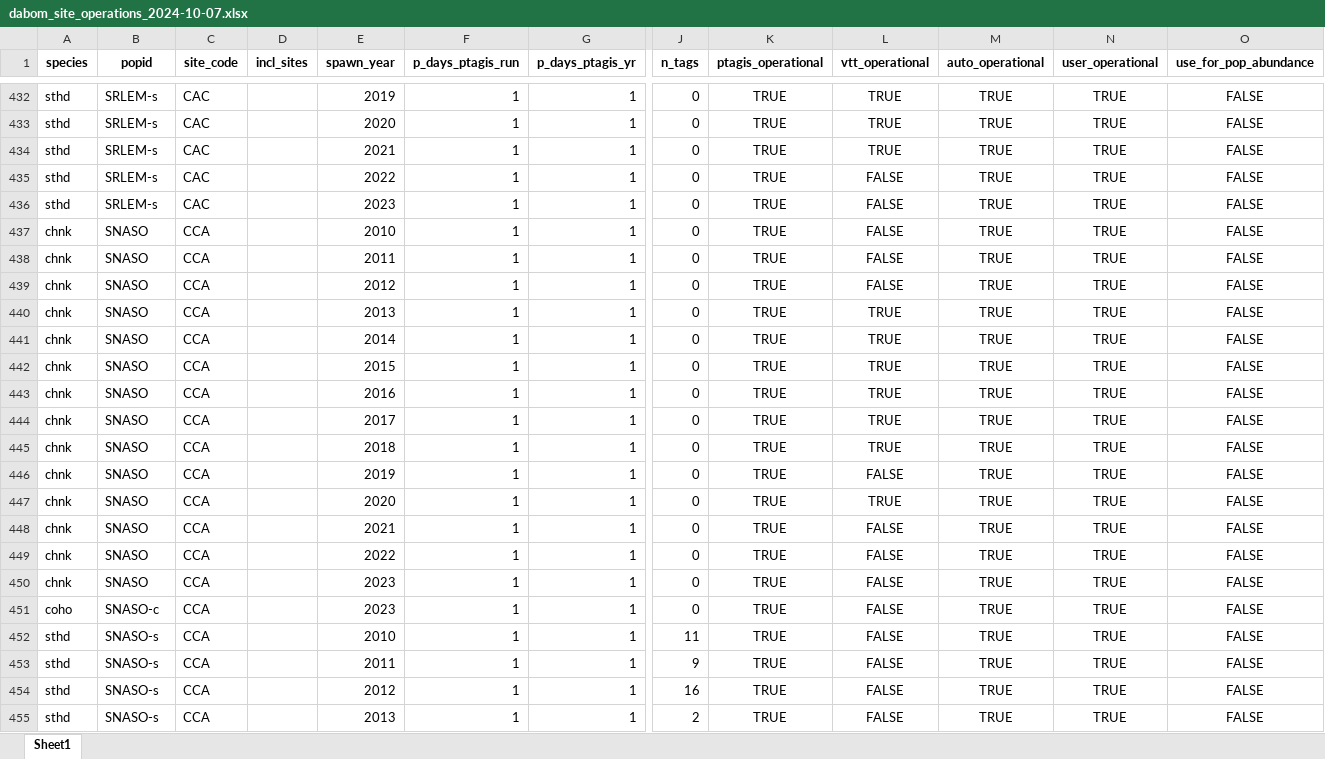
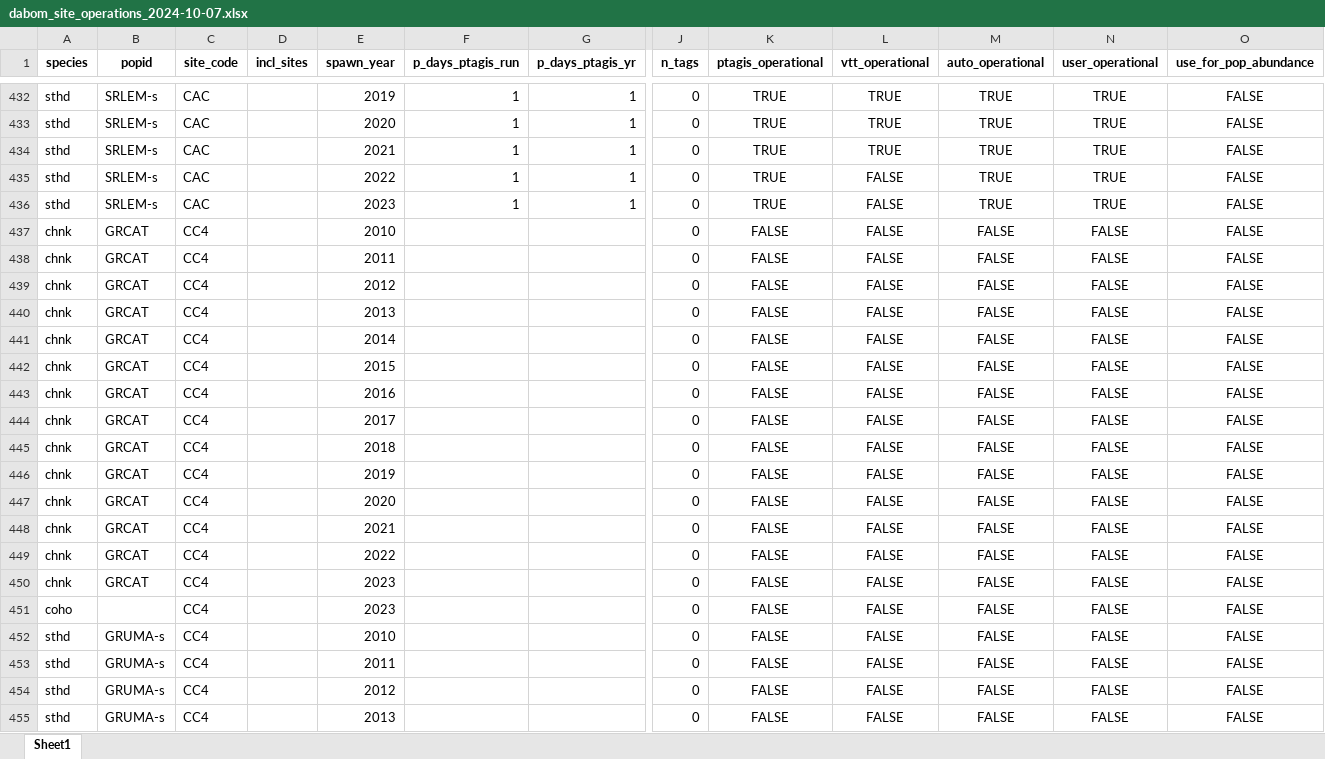
Before and after one commit to NPTfisheries/SnakeRiverIPTDS, an Excel workbook: output/iptds_operations/dabom_site_operations_2024-10-07.xlsx, sheet Sheet1, drawn as a sheet; only a part is shown, gaps mark what is left out; the shorter side is filled out with more unchanged rows; values as stored, in another font and other column widths than the file's, no borders; rows hold the shown columns only; the diff covers the shown part only; the diff names each change by its address in the sheet, - before the commit and + after, or states it on an @@ line.

Commit message:
added CC4 & MDC to dabom site ops

```diff
--- a/output/iptds_operations/dabom_site_operations_2024-10-07.xlsx (sheet Sheet1)
+++ b/output/iptds_operations/dabom_site_operations_2024-10-07.xlsx (sheet Sheet1)
+row 437: chnk | GRCAT | CC4 |  | 2010 |  |  | 0 | FALSE | FALSE | FALSE | FALSE | FALSE
+row 438: chnk | GRCAT | CC4 |  | 2011 |  |  | 0 | FALSE | FALSE | FALSE | FALSE | FALSE
+row 439: chnk | GRCAT | CC4 |  | 2012 |  |  | 0 | FALSE | FALSE | FALSE | FALSE | FALSE
+row 440: chnk | GRCAT | CC4 |  | 2013 |  |  | 0 | FALSE | FALSE | FALSE | FALSE | FALSE
+row 441: chnk | GRCAT | CC4 |  | 2014 |  |  | 0 | FALSE | FALSE | FALSE | FALSE | FALSE
+row 442: chnk | GRCAT | CC4 |  | 2015 |  |  | 0 | FALSE | FALSE | FALSE | FALSE | FALSE
+row 443: chnk | GRCAT | CC4 |  | 2016 |  |  | 0 | FALSE | FALSE | FALSE | FALSE | FALSE
+row 444: chnk | GRCAT | CC4 |  | 2017 |  |  | 0 | FALSE | FALSE | FALSE | FALSE | FALSE
+row 445: chnk | GRCAT | CC4 |  | 2018 |  |  | 0 | FALSE | FALSE | FALSE | FALSE | FALSE
+row 446: chnk | GRCAT | CC4 |  | 2019 |  |  | 0 | FALSE | FALSE | FALSE | FALSE | FALSE
+row 447: chnk | GRCAT | CC4 |  | 2020 |  |  | 0 | FALSE | FALSE | FALSE | FALSE | FALSE
+row 448: chnk | GRCAT | CC4 |  | 2021 |  |  | 0 | FALSE | FALSE | FALSE | FALSE | FALSE
+row 449: chnk | GRCAT | CC4 |  | 2022 |  |  | 0 | FALSE | FALSE | FALSE | FALSE | FALSE
+row 450: chnk | GRCAT | CC4 |  | 2023 |  |  | 0 | FALSE | FALSE | FALSE | FALSE | FALSE
+row 451: coho |  | CC4 |  | 2023 |  |  | 0 | FALSE | FALSE | FALSE | FALSE | FALSE
+row 452: sthd | GRUMA-s | CC4 |  | 2010 |  |  | 0 | FALSE | FALSE | FALSE | FALSE | FALSE
+row 453: sthd | GRUMA-s | CC4 |  | 2011 |  |  | 0 | FALSE | FALSE | FALSE | FALSE | FALSE
+row 454: sthd | GRUMA-s | CC4 |  | 2012 |  |  | 0 | FALSE | FALSE | FALSE | FALSE | FALSE
+row 455: sthd | GRUMA-s | CC4 |  | 2013 |  |  | 0 | FALSE | FALSE | FALSE | FALSE | FALSE
```
Also changed, not shown: 39 added rows and 240 edited cells elsewhere in this sheet.
